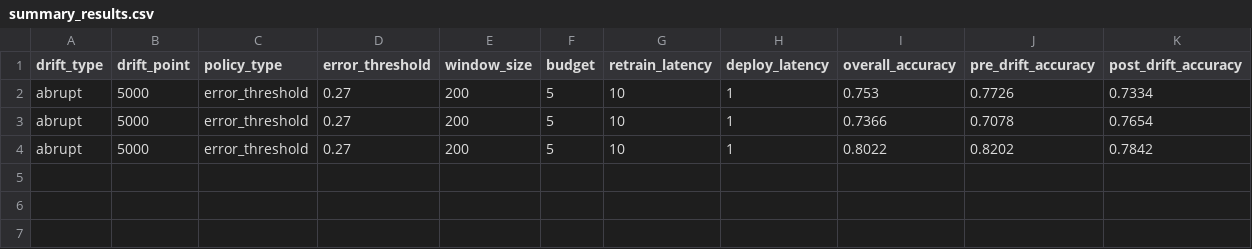
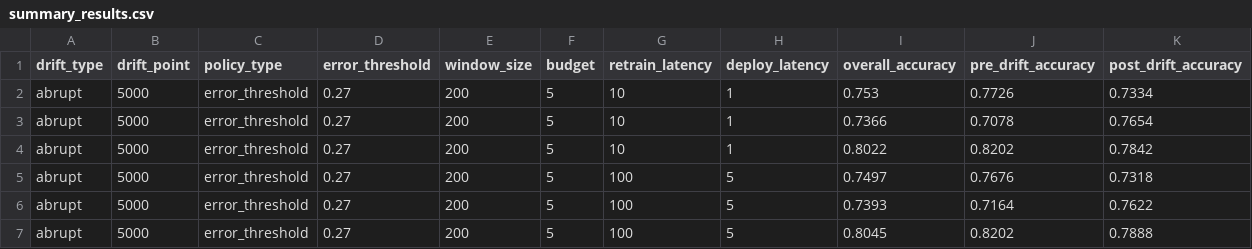
Before and after one commit to sa1dasari/Study-of-Drift-Triggered-Retraining-Policies-Under-Budget-and-Latency-Constraints, a CSV file: results/summary_results.csv, drawn as a sheet; only a part is shown; rows hold the shown columns only; the diff names each change by its address in the sheet, - before the commit and + after, or states it on an @@ line.

```diff
--- a/results/summary_results.csv
+++ b/results/summary_results.csv
+row 5: abrupt | 5000 | error_threshold | 0.27 | 200 | 5 | 100 | 5 | 0.7497 | 0.7676 | 0.7318
+row 6: abrupt | 5000 | error_threshold | 0.27 | 200 | 5 | 100 | 5 | 0.7393 | 0.7164 | 0.7622
+row 7: abrupt | 5000 | error_threshold | 0.27 | 200 | 5 | 100 | 5 | 0.8045 | 0.8202 | 0.7888
```
Also changed, not shown: results/per_sample_metrics_seed_123.csv, results/per_sample_metrics_seed_42.csv, 6 other files.
